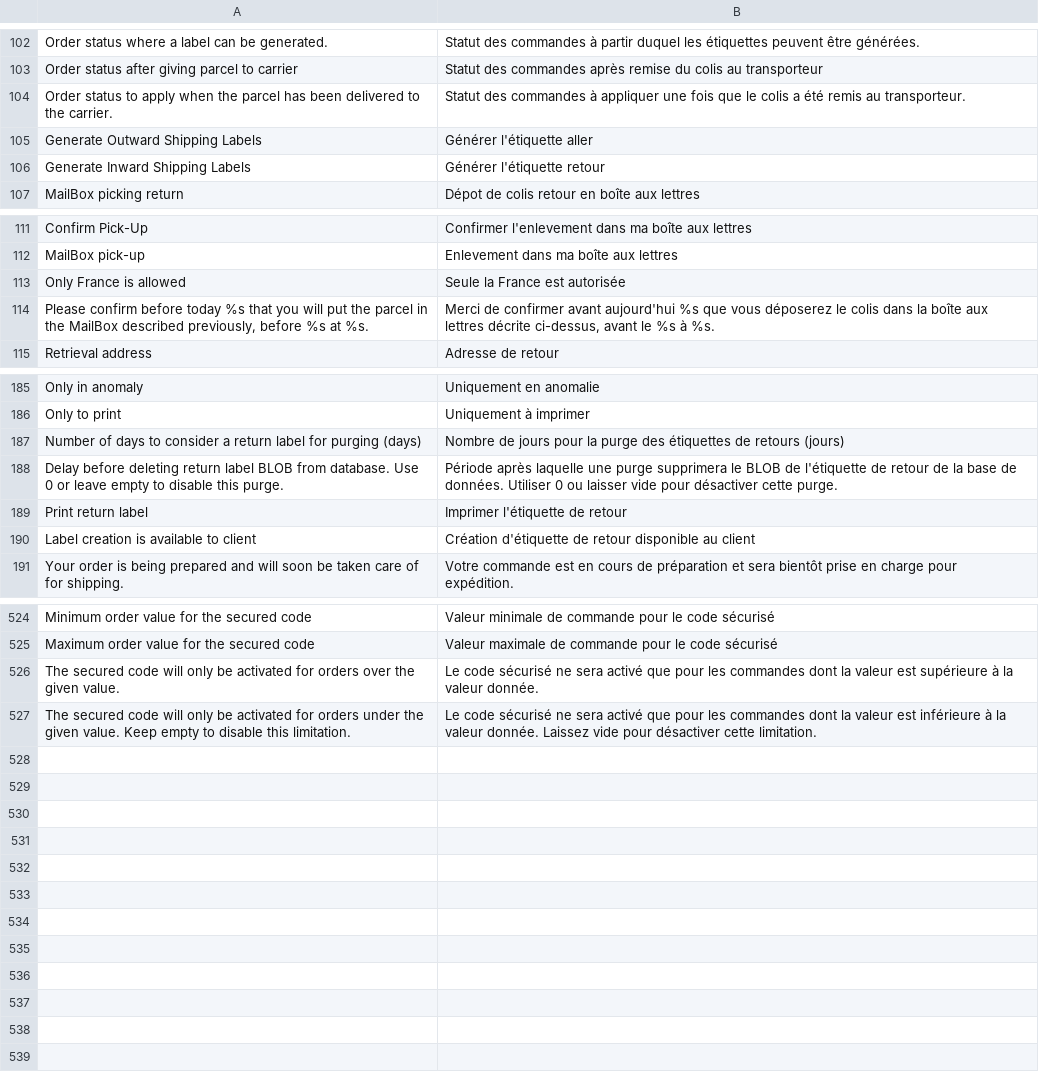
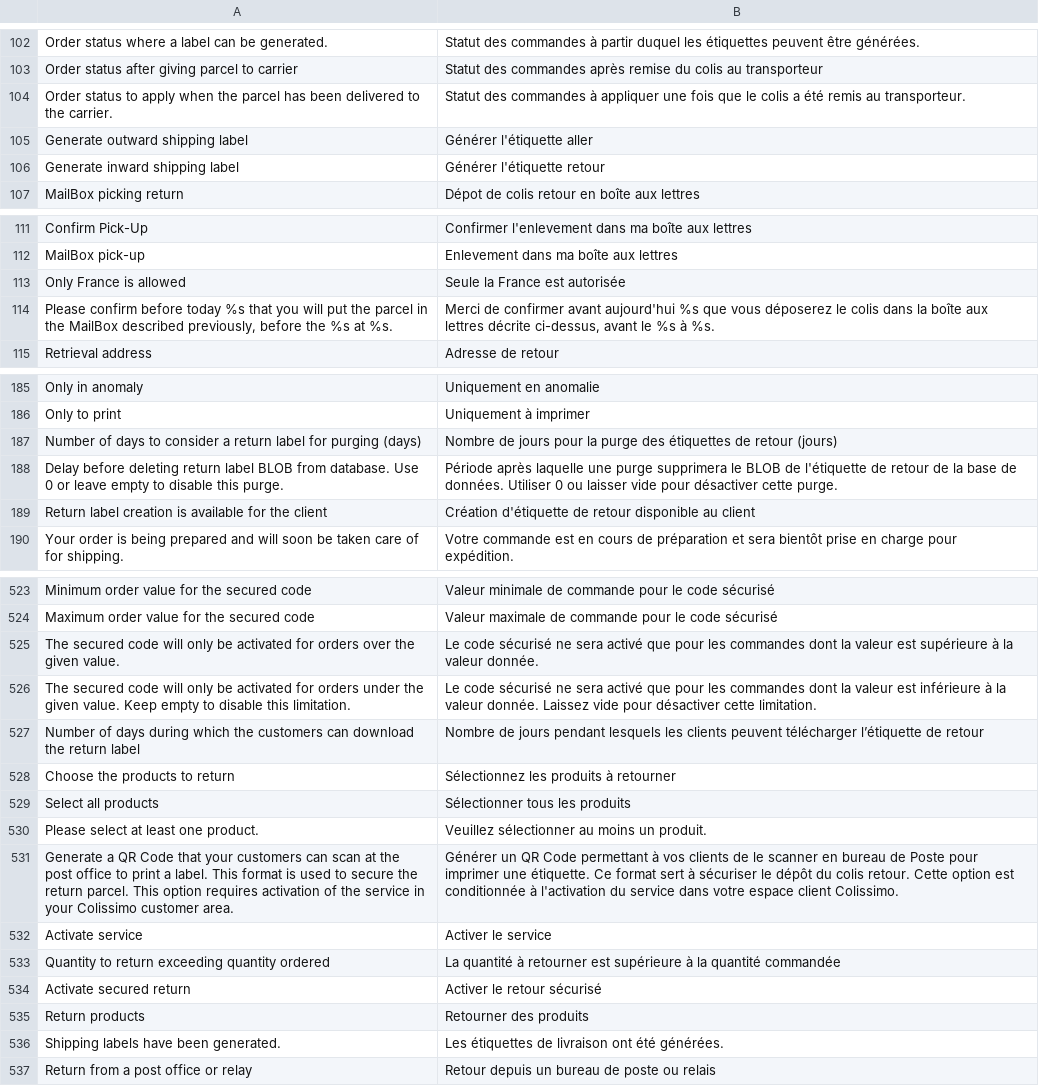
Before and after one commit to ColissimoPlugin/Magento_2, a CSV file: Colissimo/i18n/fr_FR.csv, drawn as a sheet; only a part is shown, gaps mark what is left out.

```diff
--- a/Colissimo/i18n/fr_FR.csv
+++ b/Colissimo/i18n/fr_FR.csv
@@ -104,4 +104,4 @@
 "Order status to apply when the parcel has been delivered to the carrier.","Statut des commandes à appliquer une fois que le colis a été remis au transporteur."
-"Generate Outward Shipping Labels","Générer l'étiquette aller"
-"Generate Inward Shipping Labels","Générer l'étiquette retour"
+"Generate outward shipping label","Générer l'étiquette aller"
+"Generate inward shipping label","Générer l'étiquette retour"
 "MailBox picking return","Dépot de colis retour en boîte aux lettres"
@@ -113,3 +113,3 @@
 "Only France is allowed","Seule la France est autorisée"
-"Please confirm before today %s that you will put the parcel in the MailBox described previously, before %s at %s.","Merci de confirmer avant aujourd'hui %s que vous déposerez le colis dans la boîte aux lettres décrite ci-dessus, avant le %s à %s."
+"Please confirm before today %s that you will put the parcel in the MailBox described previously, before the %s at %s.","Merci de confirmer avant aujourd'hui %s que vous déposerez le colis dans la boîte aux lettres décrite ci-dessus, avant le %s à %s."
 "Retrieval address","Adresse de retour"
@@ -186,6 +186,5 @@
 "Only to print","Uniquement à imprimer"
-"Number of days to consider a return label for purging (days)","Nombre de jours pour la purge des étiquettes de retours (jours)"
+"Number of days to consider a return label for purging (days)","Nombre de jours pour la purge des étiquettes de retour (jours)"
 "Delay before deleting return label BLOB from database. Use 0 or leave empty to disable this purge.","Période après laquelle une purge supprimera le BLOB de l'étiquette de retour de la base de données. Utiliser 0 ou laisser vide pour désactiver cette purge."
-"Print return label","Imprimer l'étiquette de retour"
-"Label creation is available to client","Création d'étiquette de retour disponible au client"
+"Return label creation is available for the client","Création d'étiquette de retour disponible au client"
 "Your order is being prepared and will soon be taken care of for shipping.","Votre commande est en cours de préparation et sera bientôt prise en charge pour expédition."
@@ -527 +526,12 @@
 "The secured code will only be activated for orders under the given value. Keep empty to disable this limitation.","Le code sécurisé ne sera activé que pour les commandes dont la valeur est inférieure à la valeur donnée. Laissez vide pour désactiver cette limitation."
+"Number of days during which the customers can download the return label","Nombre de jours pendant lesquels les clients peuvent télécharger l’étiquette de retour"
+"Choose the products to return","Sélectionnez les produits à retourner"
+"Select all products","Sélectionner tous les produits"
+"Please select at least one product.","Veuillez sélectionner au moins un produit."
+"Generate a QR Code that your customers can scan at the post office to print a label. This format is used to secure the return parcel. This option requires activation of the service in your Colissimo customer area.","Générer un QR Code permettant à vos clients de le scanner en bureau de Poste pour imprimer une étiquette. Ce format sert à sécuriser le dépôt du colis retour. Cette option est conditionnée à l'activation du service dans votre espace client Colissimo."
+"Activate service","Activer le service"
+"Quantity to return exceeding quantity ordered","La quantité à retourner est supérieure à la quantité commandée"
+"Activate secured return","Activer le retour sécurisé"
+"Return products","Retourner des produits"
+"Shipping labels have been generated.","Les étiquettes de livraison ont été générées."
+"Return from a post office or relay","Retour depuis un bureau de poste ou relais"
```
Also changed, not shown: Colissimo/i18n/en_US.csv, 37 other files.
